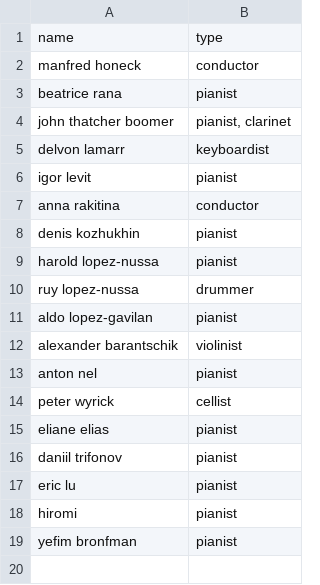
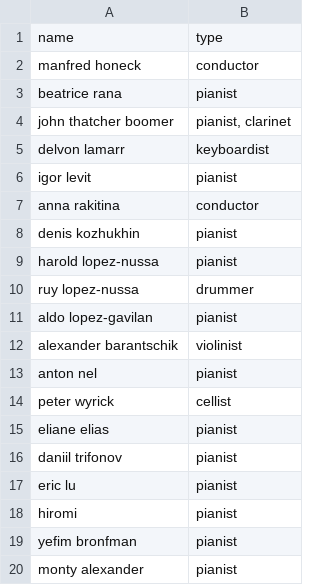
Before and after one commit to yukikitayama/music, a CSV file: concert/artist.csv (was artist.csv), drawn as a sheet; the diff names each change by its address in the sheet, - before the commit and + after, or states it on an @@ line.

```diff
--- a/artist.csv
+++ b/concert/artist.csv
+row 20: monty alexander | pianist
```
Also changed, not shown: concert/log.csv, 33 other files.
